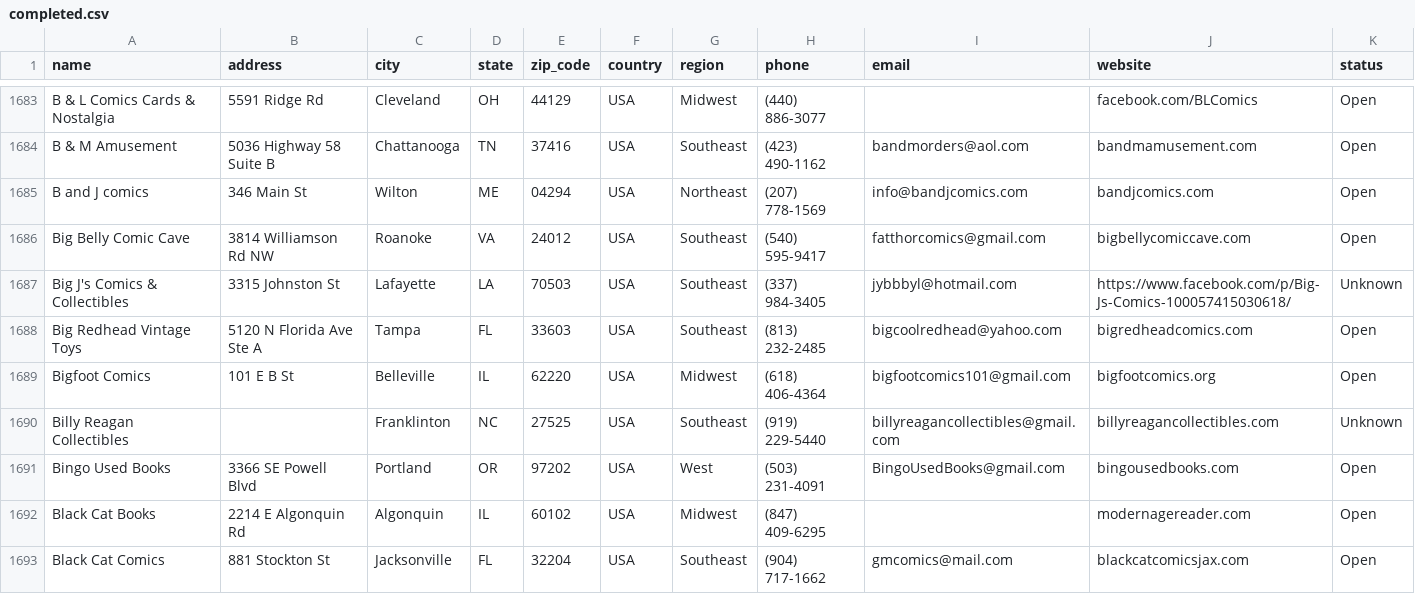
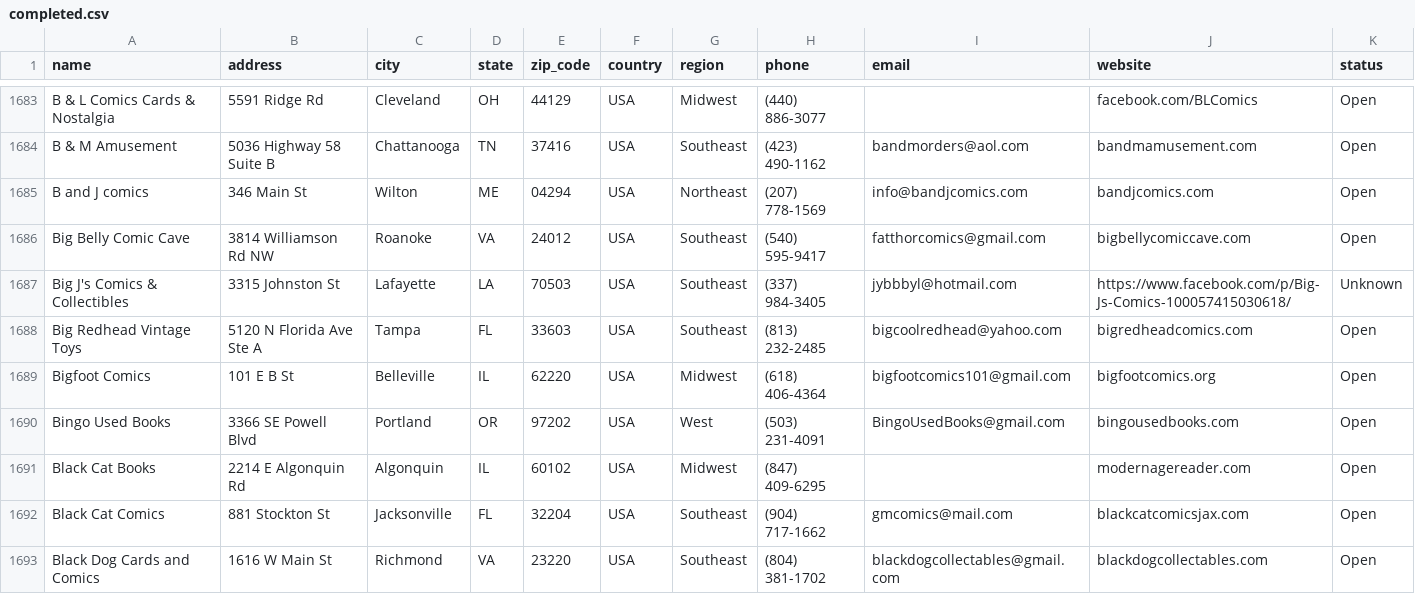
Before and after one commit to mikeisflux/comicshops, a CSV file: completed/completed.csv, drawn as a sheet; only a part is shown, gaps mark what is left out; the shorter side is filled out with more unchanged rows; the diff names each change by its address in the sheet, - before the commit and + after, or states it on an @@ line.

```diff
--- a/completed/completed.csv
+++ b/completed/completed.csv
-row 1690: Billy Reagan Collectibles |  | Franklinton | NC | 27525 | USA | Southeast | (919) 229-5440 | billyreagancollectibles@gmail.com | billyreagancollectibles.com | Unknown
```
